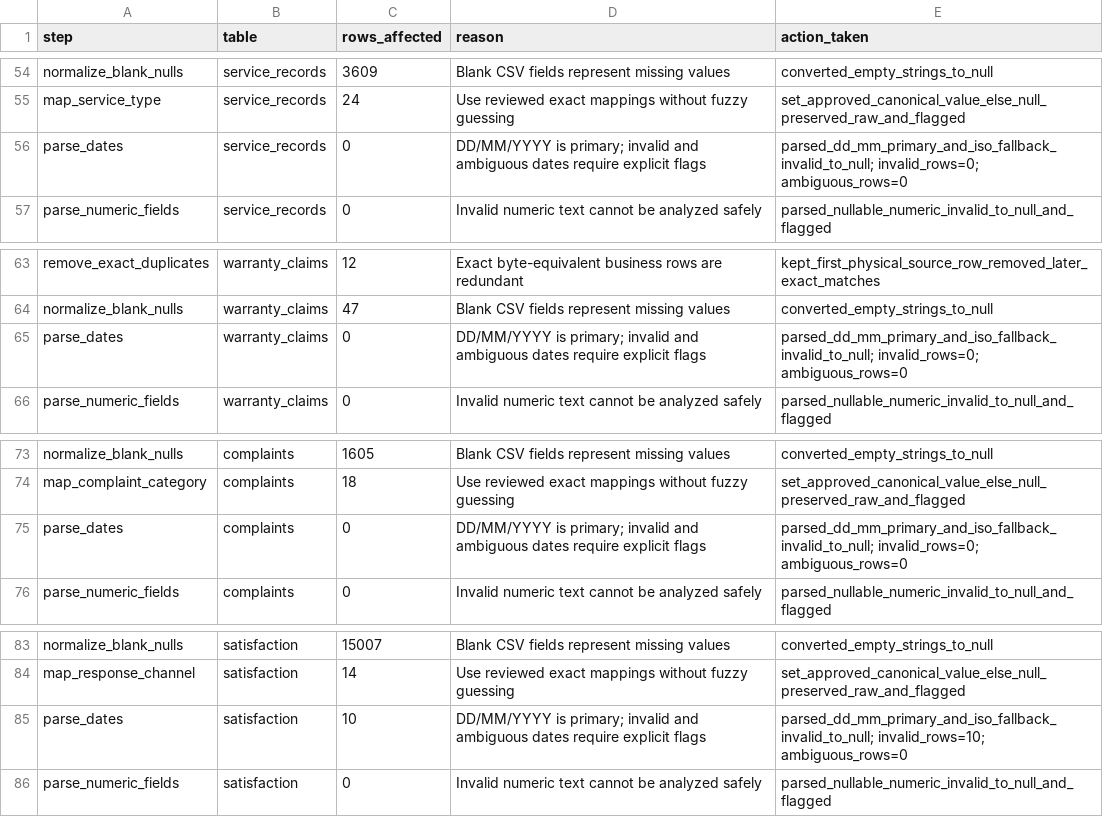
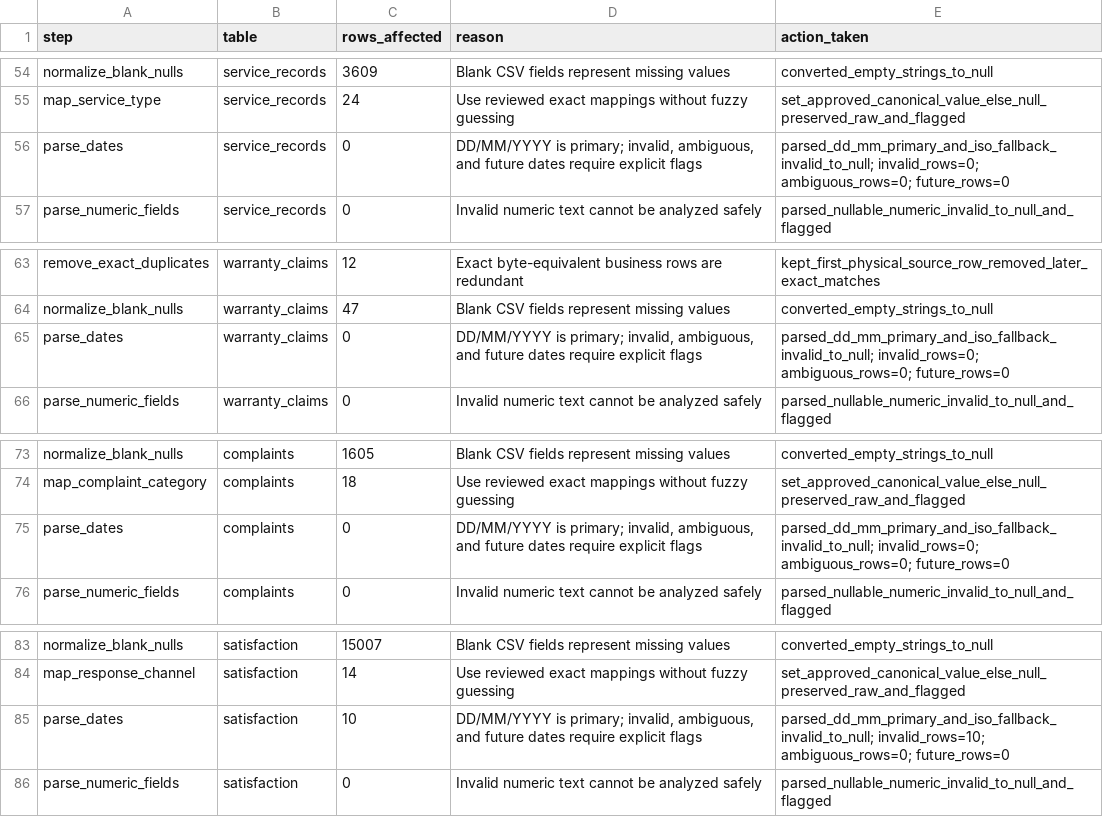
Before and after one commit to goflarbi-max/versalMotors, a CSV file: docs/cleaning_log.csv, drawn as a sheet; only a part is shown, gaps mark what is left out; the diff covers the shown part only.

```diff
--- a/docs/cleaning_log.csv
+++ b/docs/cleaning_log.csv
@@ -55,3 +55,3 @@ normalize_blank_nulls,service_records,3609,Blank CSV fields represent missing va
 map_service_type,service_records,24,Use reviewed exact mappings without fuzzy guessing,set_approved_canonical_value_else_null_preserved_raw_and_flagged
-parse_dates,service_records,0,DD/MM/YYYY is primary; invalid and ambiguous dates require explicit flags,parsed_dd_mm_primary_and_iso_fallback_invalid_to_null; invalid_rows=0; ambiguous_rows=0
+parse_dates,service_records,0,"DD/MM/YYYY is primary; invalid, ambiguous, and future dates require explicit flags",parsed_dd_mm_primary_and_iso_fallback_invalid_to_null; invalid_rows=0; ambiguous_rows=0; future_rows=0
 parse_numeric_fields,service_records,0,Invalid numeric text cannot be analyzed safely,parsed_nullable_numeric_invalid_to_null_and_flagged
@@ -64,3 +64,3 @@ remove_exact_duplicates,warranty_claims,12,Exact byte-equivalent business rows a
 normalize_blank_nulls,warranty_claims,47,Blank CSV fields represent missing values,converted_empty_strings_to_null
-parse_dates,warranty_claims,0,DD/MM/YYYY is primary; invalid and ambiguous dates require explicit flags,parsed_dd_mm_primary_and_iso_fallback_invalid_to_null; invalid_rows=0; ambiguous_rows=0
+parse_dates,warranty_claims,0,"DD/MM/YYYY is primary; invalid, ambiguous, and future dates require explicit flags",parsed_dd_mm_primary_and_iso_fallback_invalid_to_null; invalid_rows=0; ambiguous_rows=0; future_rows=0
 parse_numeric_fields,warranty_claims,0,Invalid numeric text cannot be analyzed safely,parsed_nullable_numeric_invalid_to_null_and_flagged
@@ -74,3 +74,3 @@ normalize_blank_nulls,complaints,1605,Blank CSV fields represent missing values,
 map_complaint_category,complaints,18,Use reviewed exact mappings without fuzzy guessing,set_approved_canonical_value_else_null_preserved_raw_and_flagged
-parse_dates,complaints,0,DD/MM/YYYY is primary; invalid and ambiguous dates require explicit flags,parsed_dd_mm_primary_and_iso_fallback_invalid_to_null; invalid_rows=0; ambiguous_rows=0
+parse_dates,complaints,0,"DD/MM/YYYY is primary; invalid, ambiguous, and future dates require explicit flags",parsed_dd_mm_primary_and_iso_fallback_invalid_to_null; invalid_rows=0; ambiguous_rows=0; future_rows=0
 parse_numeric_fields,complaints,0,Invalid numeric text cannot be analyzed safely,parsed_nullable_numeric_invalid_to_null_and_flagged
@@ -84,3 +84,3 @@ normalize_blank_nulls,satisfaction,15007,Blank CSV fields represent missing valu
 map_response_channel,satisfaction,14,Use reviewed exact mappings without fuzzy guessing,set_approved_canonical_value_else_null_preserved_raw_and_flagged
-parse_dates,satisfaction,10,DD/MM/YYYY is primary; invalid and ambiguous dates require explicit flags,parsed_dd_mm_primary_and_iso_fallback_invalid_to_null; invalid_rows=10; ambiguous_rows=0
+parse_dates,satisfaction,10,"DD/MM/YYYY is primary; invalid, ambiguous, and future dates require explicit flags",parsed_dd_mm_primary_and_iso_fallback_invalid_to_null; invalid_rows=10; ambiguous_rows=0; future_rows=0
 parse_numeric_fields,satisfaction,0,Invalid numeric text cannot be analyzed safely,parsed_nullable_numeric_invalid_to_null_and_flagged
```
Also changed, not shown: 10 edited cells elsewhere in this file, 3 other files.
